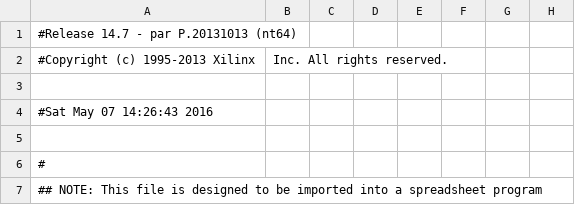
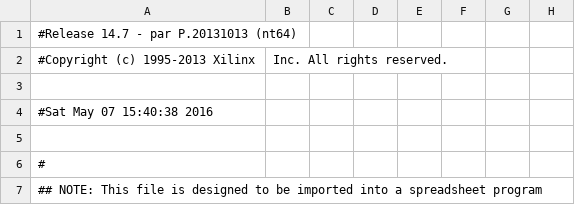
Before and after one commit to TheFirstGuy/fpnn-v1, a CSV file: C17UART+Trojan/Vin/DISPLAY_UNIT_pad.csv, drawn as a sheet; only a part is shown; the diff names each change by its address in the sheet, - before the commit and + after, or states it on an @@ line.

```diff
--- a/C17UART+Trojan/Vin/DISPLAY_UNIT_pad.csv
+++ b/C17UART+Trojan/Vin/DISPLAY_UNIT_pad.csv
-A4: #Sat May 07 14:26:43 2016
+A4: #Sat May 07 15:40:38 2016
```
Also changed, not shown: 41 other files.
